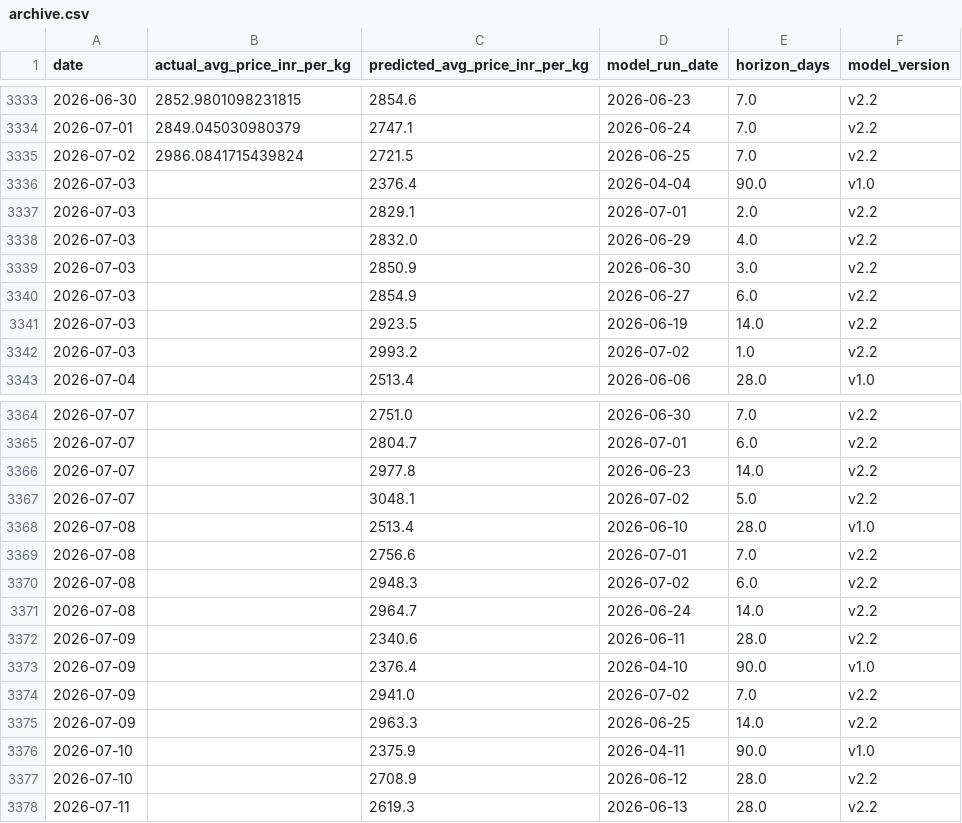
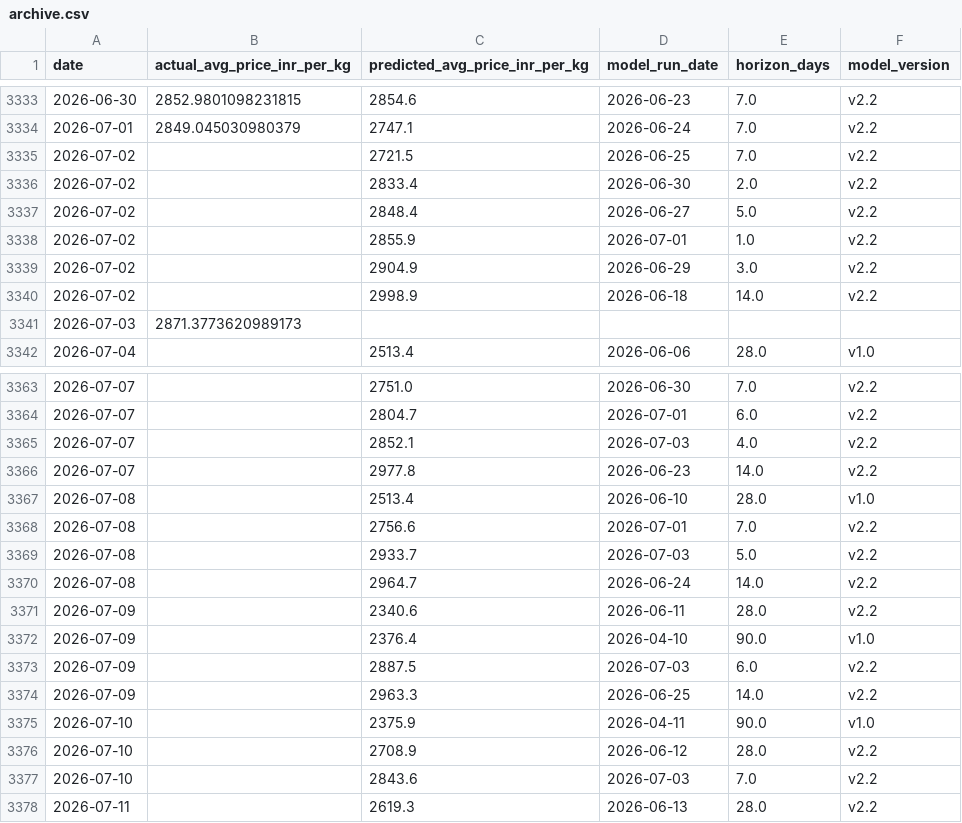
Before and after one commit to josephsebk/CardamomPulse, a CSV file: cardamom_webapp/data/archive.csv, drawn as a sheet; only a part is shown, gaps mark what is left out; the diff covers the shown part only.

```diff
--- a/cardamom_webapp/data/archive.csv
+++ b/cardamom_webapp/data/archive.csv
@@ -3334,10 +3334,9 @@ date,actual_avg_price_inr_per_kg,predicted_avg_price_inr_per_kg,model_run_date,h
 2026-07-01,2849.045030980379,2747.1,2026-06-24,7.0,v2.2
-2026-07-02,2986.0841715439824,2721.5,2026-06-25,7.0,v2.2
-2026-07-03,,2376.4,2026-04-04,90.0,v1.0
-2026-07-03,,2829.1,2026-07-01,2.0,v2.2
-2026-07-03,,2832.0,2026-06-29,4.0,v2.2
-2026-07-03,,2850.9,2026-06-30,3.0,v2.2
-2026-07-03,,2854.9,2026-06-27,6.0,v2.2
-2026-07-03,,2923.5,2026-06-19,14.0,v2.2
-2026-07-03,,2993.2,2026-07-02,1.0,v2.2
+2026-07-02,,2721.5,2026-06-25,7.0,v2.2
+2026-07-02,,2833.4,2026-06-30,2.0,v2.2
+2026-07-02,,2848.4,2026-06-27,5.0,v2.2
+2026-07-02,,2855.9,2026-07-01,1.0,v2.2
+2026-07-02,,2904.9,2026-06-29,3.0,v2.2
+2026-07-02,,2998.9,2026-06-18,14.0,v2.2
+2026-07-03,2871.3773620989173,,,,
 2026-07-04,,2513.4,2026-06-06,28.0,v1.0
@@ -3365,7 +3364,7 @@ date,actual_avg_price_inr_per_kg,predicted_avg_price_inr_per_kg,model_run_date,h
 2026-07-07,,2804.7,2026-07-01,6.0,v2.2
+2026-07-07,,2852.1,2026-07-03,4.0,v2.2
 2026-07-07,,2977.8,2026-06-23,14.0,v2.2
-2026-07-07,,3048.1,2026-07-02,5.0,v2.2
 2026-07-08,,2513.4,2026-06-10,28.0,v1.0
 2026-07-08,,2756.6,2026-07-01,7.0,v2.2
-2026-07-08,,2948.3,2026-07-02,6.0,v2.2
+2026-07-08,,2933.7,2026-07-03,5.0,v2.2
 2026-07-08,,2964.7,2026-06-24,14.0,v2.2
@@ -3373,3 +3372,3 @@ date,actual_avg_price_inr_per_kg,predicted_avg_price_inr_per_kg,model_run_date,h
 2026-07-09,,2376.4,2026-04-10,90.0,v1.0
-2026-07-09,,2941.0,2026-07-02,7.0,v2.2
+2026-07-09,,2887.5,2026-07-03,6.0,v2.2
 2026-07-09,,2963.3,2026-06-25,14.0,v2.2
@@ -3377,2 +3376,3 @@ date,actual_avg_price_inr_per_kg,predicted_avg_price_inr_per_kg,model_run_date,h
 2026-07-10,,2708.9,2026-06-12,28.0,v2.2
+2026-07-10,,2843.6,2026-07-03,7.0,v2.2
 2026-07-11,,2619.3,2026-06-13,28.0,v2.2
```
Also changed, not shown: 4 added rows, 4 removed rows and 6 edited cells elsewhere in this file, 4 other files.
